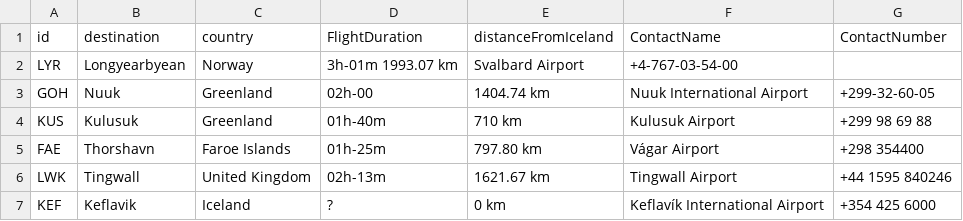
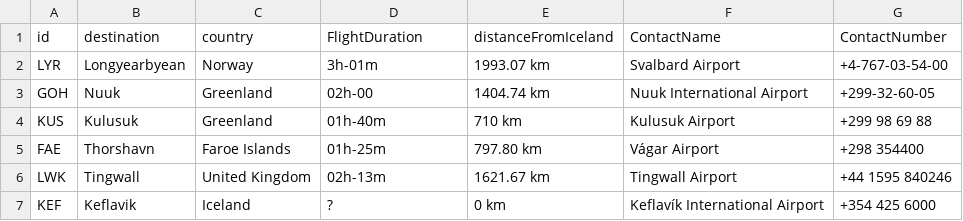
Before and after one commit to patrekurorn/NaNAir39, a CSV file: DataClasses/destinations.csv, drawn as a sheet; the diff names each change by its address in the sheet, - before the commit and + after, or states it on an @@ line.

Commit message:
Update destinations.csv

```diff
--- a/DataClasses/destinations.csv
+++ b/DataClasses/destinations.csv
-D2 (FlightDuration): 3h-01m 1993.07 km
+D2 (FlightDuration): 3h-01m
-E2 (distanceFromIceland): Svalbard Airport
+E2 (distanceFromIceland): 1993.07 km
-F2 (ContactName): +4-767-03-54-00
+F2 (ContactName): Svalbard Airport
-G2 (ContactNumber): (empty)
+G2 (ContactNumber): +4-767-03-54-00
```
